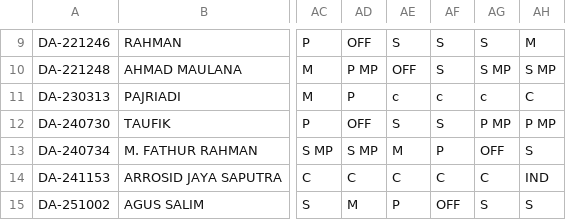
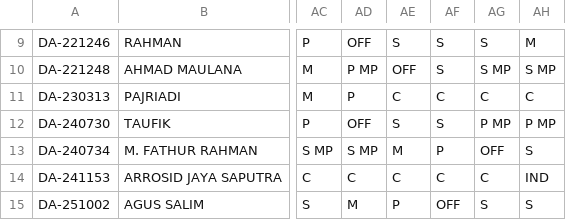
Before and after one commit to martbib1-crypto/roster-ppa-mart, a CSV file: Roster.csv, drawn as a sheet; only a part is shown, gaps mark what is left out; the diff names each change by its address in the sheet, - before the commit and + after, or states it on an @@ line.

Commit message:
Revise Roster.csv with updated entries and formatting
Updated the roster data with new entries and corrected formatting.

```diff
--- a/Roster.csv
+++ b/Roster.csv
-AE11: c
+AE11: C
-AF11: c
+AF11: C
-AG11: c
+AG11: C
```
